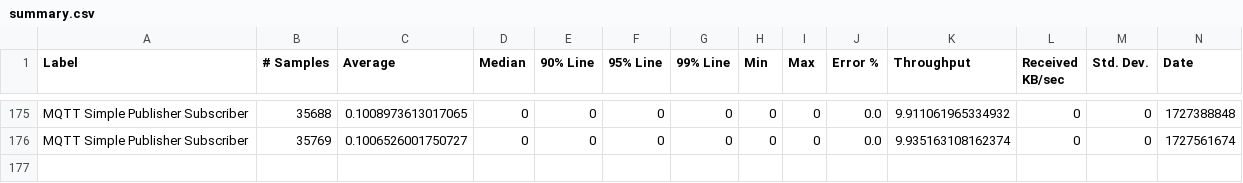
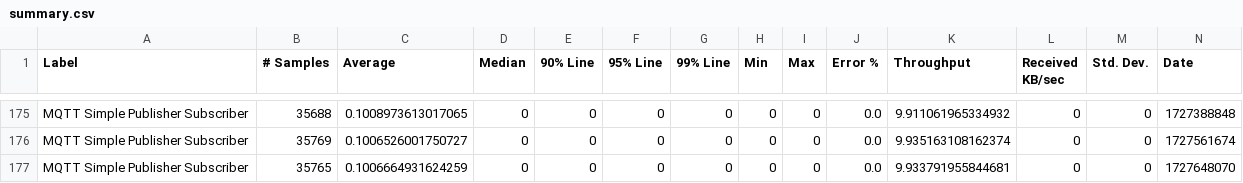
Before and after one commit to ballerina-platform/module-ballerina-mqtt, a CSV file: load-tests/simple_publisher_subscriber/results/summary.csv, drawn as a sheet; only a part is shown, gaps mark what is left out; rows hold the shown columns only; the diff names each change by its address in the sheet, - before the commit and + after, or states it on an @@ line.

Commit message:
Update simple_publisher_subscriber test results on Sun Sep 29 22:15:13 UTC 2024

```diff
--- a/load-tests/simple_publisher_subscriber/results/summary.csv
+++ b/load-tests/simple_publisher_subscriber/results/summary.csv
+row 177: MQTT Simple Publisher Subscriber | 35765 | 0.1006664931624259 | 0 | 0 | 0 | 0 | 0 | 0 | 0.0 | 9.933791955844681 | 0 | 0 | 1727648070
```
